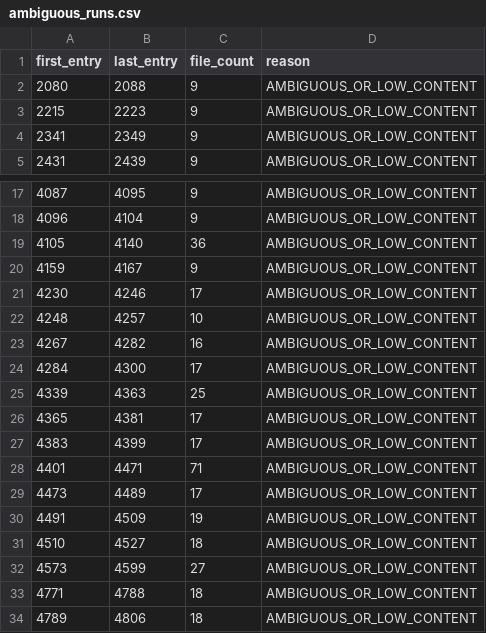
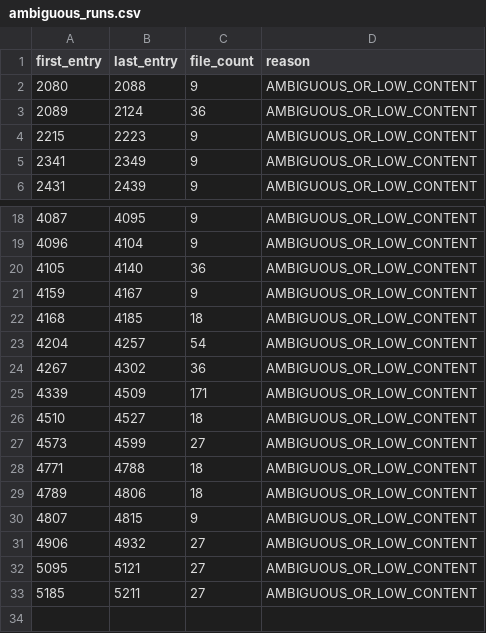
Before and after one commit to 969981/poko_resources, a CSV file: UnPack/2.0.1/Resources/Localization/M7/ambiguous_runs.csv, drawn as a sheet; only a part is shown, gaps mark what is left out; the shorter side is filled out with more unchanged rows.

```diff
--- a/UnPack/2.0.1/Resources/Localization/M7/ambiguous_runs.csv
+++ b/UnPack/2.0.1/Resources/Localization/M7/ambiguous_runs.csv
@@ -2,2 +2,3 @@ first_entry,last_entry,file_count,reason
 2080,2088,9,AMBIGUOUS_OR_LOW_CONTENT
+2089,2124,36,AMBIGUOUS_OR_LOW_CONTENT
 2215,2223,9,AMBIGUOUS_OR_LOW_CONTENT
@@ -20,12 +21,6 @@ first_entry,last_entry,file_count,reason
 4159,4167,9,AMBIGUOUS_OR_LOW_CONTENT
-4230,4246,17,AMBIGUOUS_OR_LOW_CONTENT
-4248,4257,10,AMBIGUOUS_OR_LOW_CONTENT
-4267,4282,16,AMBIGUOUS_OR_LOW_CONTENT
-4284,4300,17,AMBIGUOUS_OR_LOW_CONTENT
-4339,4363,25,AMBIGUOUS_OR_LOW_CONTENT
-4365,4381,17,AMBIGUOUS_OR_LOW_CONTENT
-4383,4399,17,AMBIGUOUS_OR_LOW_CONTENT
-4401,4471,71,AMBIGUOUS_OR_LOW_CONTENT
-4473,4489,17,AMBIGUOUS_OR_LOW_CONTENT
-4491,4509,19,AMBIGUOUS_OR_LOW_CONTENT
+4168,4185,18,AMBIGUOUS_OR_LOW_CONTENT
+4204,4257,54,AMBIGUOUS_OR_LOW_CONTENT
+4267,4302,36,AMBIGUOUS_OR_LOW_CONTENT
+4339,4509,171,AMBIGUOUS_OR_LOW_CONTENT
 4510,4527,18,AMBIGUOUS_OR_LOW_CONTENT
```
Also changed, not shown: UnPack/2.0.1/Resources/Localization/M7/nine_language_groups.csv, 16 other files.
